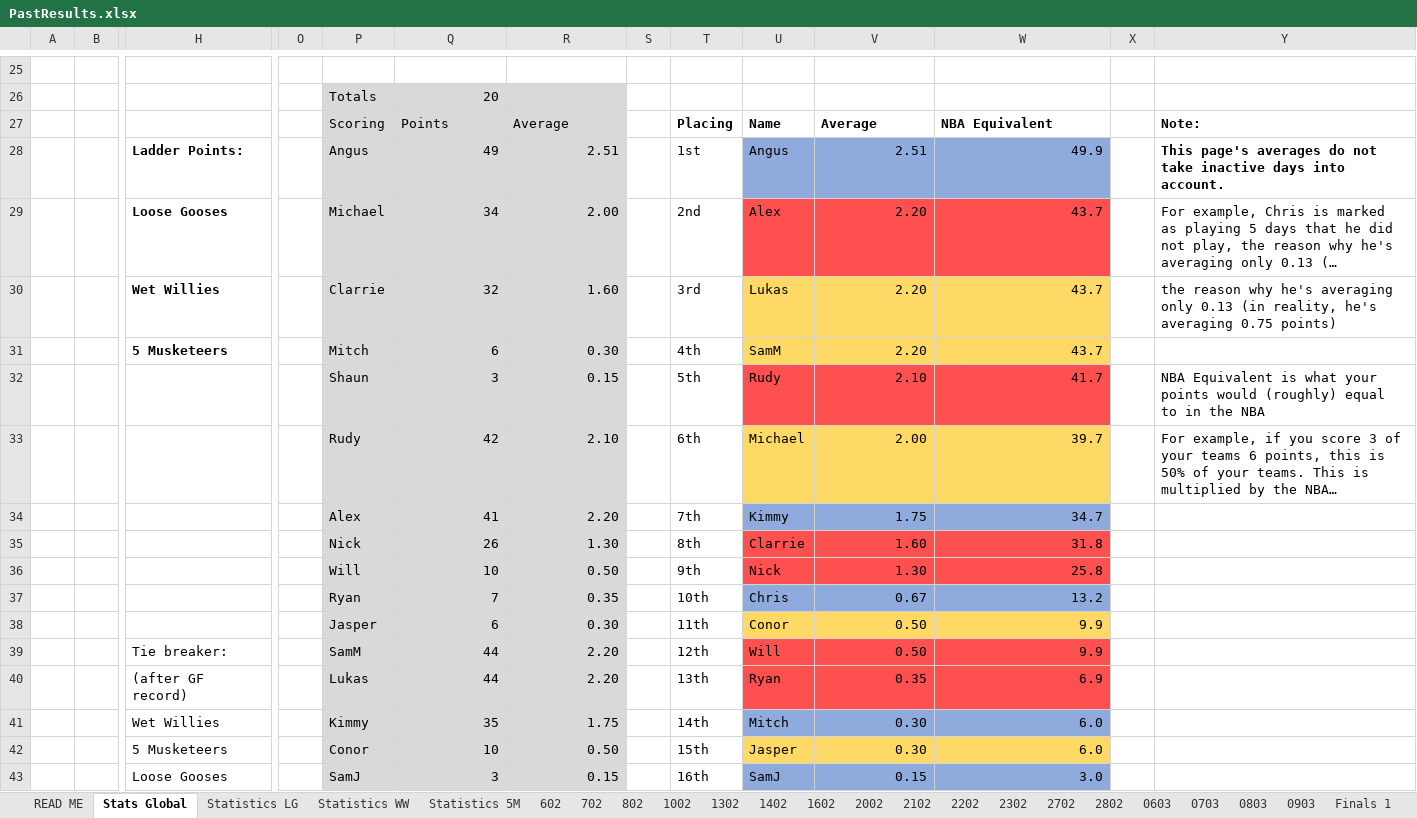
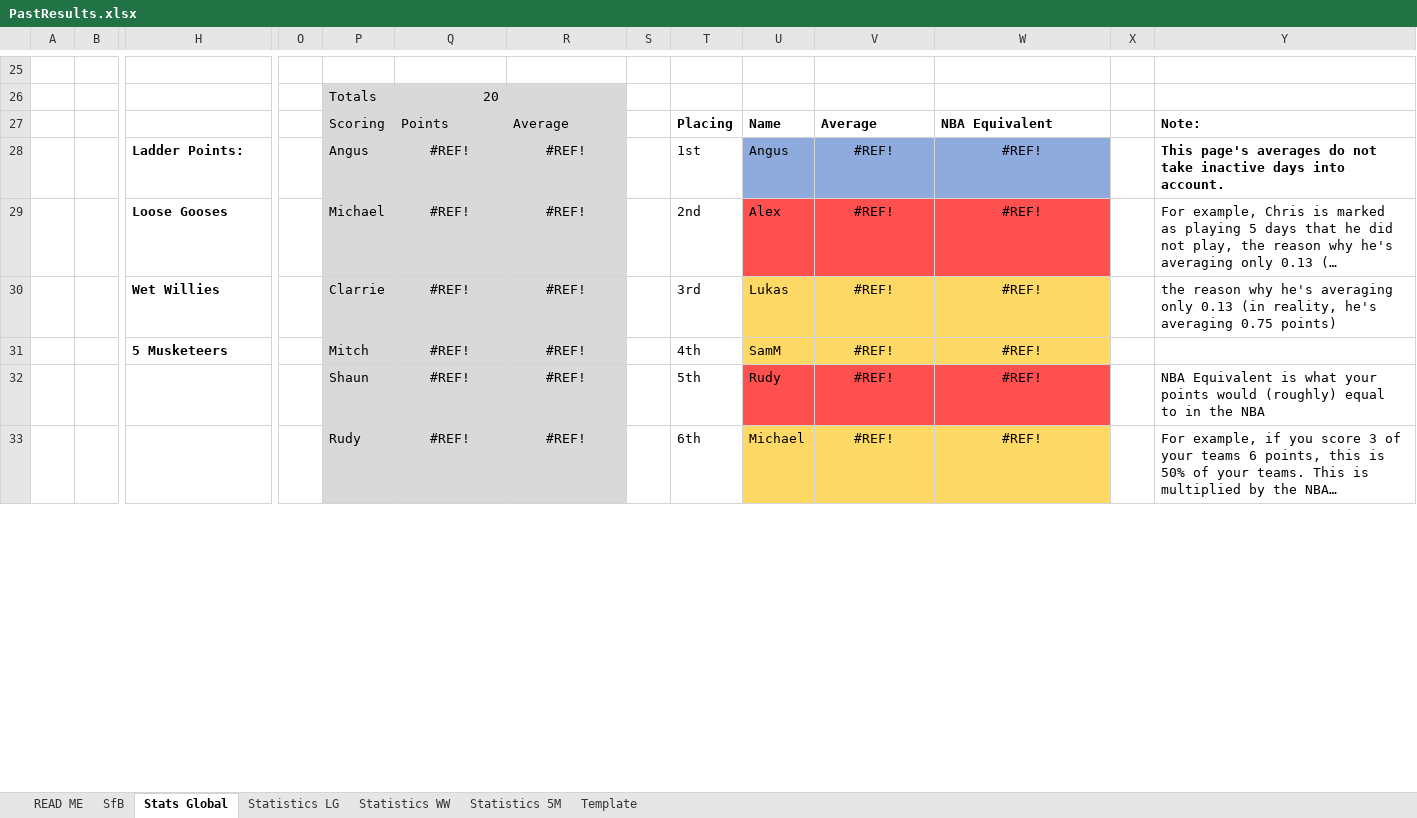
Before and after one commit to KingGoose20/TLTBO, an Excel workbook: Other Files/PastResults.xlsx, sheet Stats Global, drawn as a sheet; only a part is shown, gaps mark what is left out; long unchanged cells end in …; values as stored, in another font and other column widths than the file's, no borders; charts and pictures and conditional formats and table styles not drawn; removed rows and columns are numbered as before the commit, all else as after; rows hold the shown columns only; the diff covers the shown part only; the diff names each change by its address in the sheet, - before the commit and + after, or states it on an @@ line.

Commit message:
Stats Complete

```diff
--- a/Other Files/PastResults.xlsx (sheet Stats Global)
+++ b/Other Files/PastResults.xlsx (sheet Stats Global)
-sheet tab: 0703
+sheet tab: Template
-sheet tab: 602
-sheet tab: 702
-sheet tab: 802
-sheet tab: 1002
-sheet tab: 1302
-sheet tab: 1402
-sheet tab: 1602
-sheet tab: 2002
-sheet tab: 2102
-sheet tab: 2202
-sheet tab: 2302
-sheet tab: 2702
-sheet tab: 2802
-sheet tab: 0603
-sheet tab: 0803
-sheet tab: 0903
-sheet tab: Finals 1
+sheet tab: SfB
-Q28: 49
+Q28: #REF!
-Q28:R33 alignment: right
+Q28:R33 alignment: center
-R28: 2.51
+R28: #REF!
-V28: 2.51
+V28: #REF!
-V28:W33 alignment: right
+V28:W33 alignment: center
-W28: 49.9
+W28: #REF!
-Q29: 34
+Q29: #REF!
-R29: 2.00
+R29: #REF!
-V29:V31: 2.20
+V29:V31: #REF!
-W29:W31: 43.7
+W29:W31: #REF!
-Q30: 32
+Q30: #REF!
-R30: 1.60
+R30: #REF!
-Q31: 6
+Q31: #REF!
-R31: 0.30
+R31: #REF!
-Q32: 3
+Q32: #REF!
-R32: 0.15
+R32: #REF!
-V32: 2.10
+V32: #REF!
-W32: 41.7
+W32: #REF!
-Q33: 42
+Q33: #REF!
-R33: 2.10
+R33: #REF!
-V33: 2.00
+V33: #REF!
-W33: 39.7
+W33: #REF!
-row 34:  |  |  |  | Alex | 41 | 2.20 |  | 7th | Kimmy | 1.75 | 34.7
-row 35:  |  |  |  | Nick | 26 | 1.30 |  | 8th | Clarrie | 1.60 | 31.8
-row 36:  |  |  |  | Will | 10 | 0.50 |  | 9th | Nick | 1.30 | 25.8
-row 37:  |  |  |  | Ryan | 7 | 0.35 |  | 10th | Chris | 0.67 | 13.2
-row 38:  |  |  |  | Jasper | 6 | 0.30 |  | 11th | Conor | 0.50 | 9.9
-row 39:  |  | Tie breaker: |  | SamM | 44 | 2.20 |  | 12th | Will | 0.50 | 9.9
-row 40:  |  | (after GF record) |  | Lukas | 44 | 2.20 |  | 13th | Ryan | 0.35 | 6.9
-row 41:  |  | Wet Willies |  | Kimmy | 35 | 1.75 |  | 14th | Mitch | 0.30 | 6.0
-row 42:  |  | 5 Musketeers |  | Conor | 10 | 0.50 |  | 15th | Jasper | 0.30 | 6.0
-row 43:  |  | Loose Gooses |  | SamJ | 3 | 0.15 |  | 16th | SamJ | 0.15 | 3.0
```
Also changed, not shown: 46 added rows, 36 removed rows, 13 edited cells and cell formats elsewhere in this sheet, sheet Statistics LG, sheet Statistics WW, sheet Statistics 5M, sheet Template, other sheet tabs, formulas that keep their value, charts or pictures, 5 other files.
